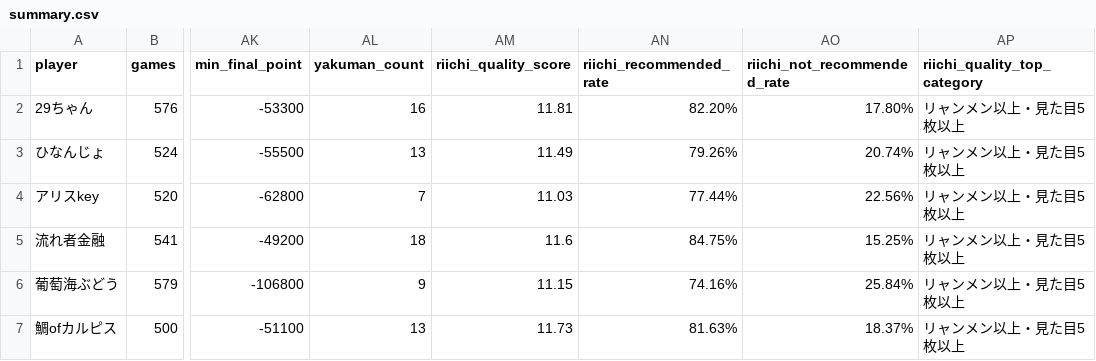
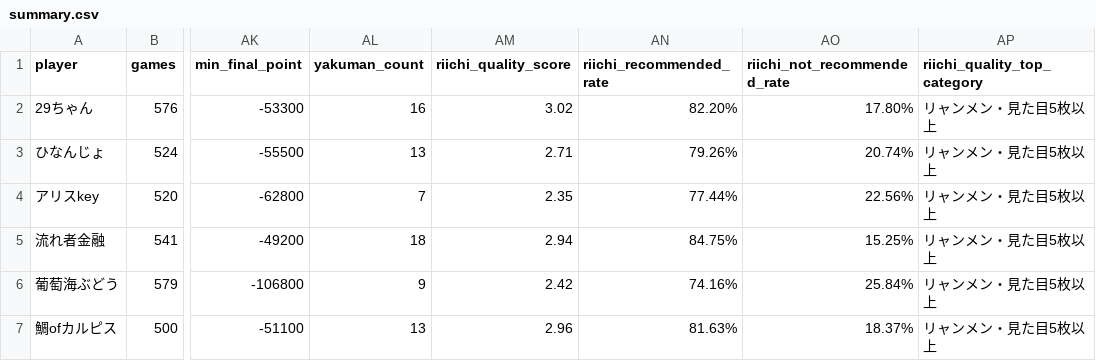
Before and after one commit to saint-chinu/majsoul-league, a CSV file: summary.csv, drawn as a sheet; only a part is shown, gaps mark what is left out; the diff names each change by its address in the sheet, - before the commit and + after, or states it on an @@ line.

Commit message:
Revise riichi quality scoring

```diff
--- a/summary.csv
+++ b/summary.csv
-AM2 (riichi_quality_score): 11.81
+AM2 (riichi_quality_score): 3.02
-AP2:AP7 (riichi_quality_top_category): リャンメン以上・見た目5枚以上
+AP2:AP7 (riichi_quality_top_category): リャンメン・見た目5枚以上
-AM3 (riichi_quality_score): 11.49
+AM3 (riichi_quality_score): 2.71
-AM4 (riichi_quality_score): 11.03
+AM4 (riichi_quality_score): 2.35
-AM5 (riichi_quality_score): 11.6
+AM5 (riichi_quality_score): 2.94
-AM6 (riichi_quality_score): 11.15
+AM6 (riichi_quality_score): 2.42
-AM7 (riichi_quality_score): 11.73
+AM7 (riichi_quality_score): 2.96
```
Also changed, not shown: 3 other files.
